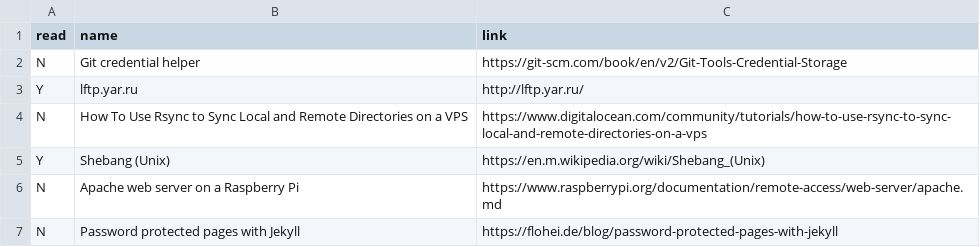
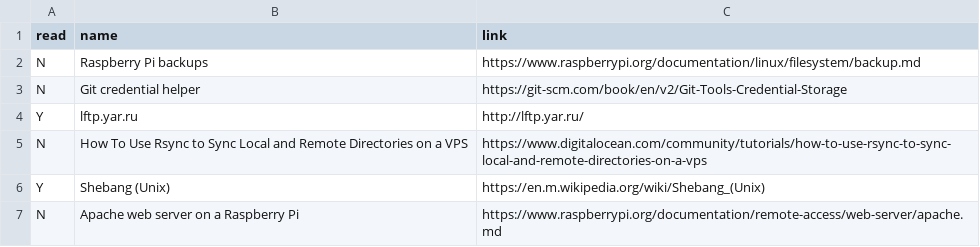
Before and after one commit to bazbt3/bazbt3.github.io, a CSV file: _data/readinglist.csv, drawn as a sheet; only a part is shown; the shorter side is filled out with more unchanged rows; the diff names each change by its address in the sheet, - before the commit and + after, or states it on an @@ line.

Commit message:
Added entry to readinglist.csv.

```diff
--- a/_data/readinglist.csv
+++ b/_data/readinglist.csv
+row 2: N | Raspberry Pi backups | https://www.raspberrypi.org/documentation/linux/filesystem/backup.md
```
